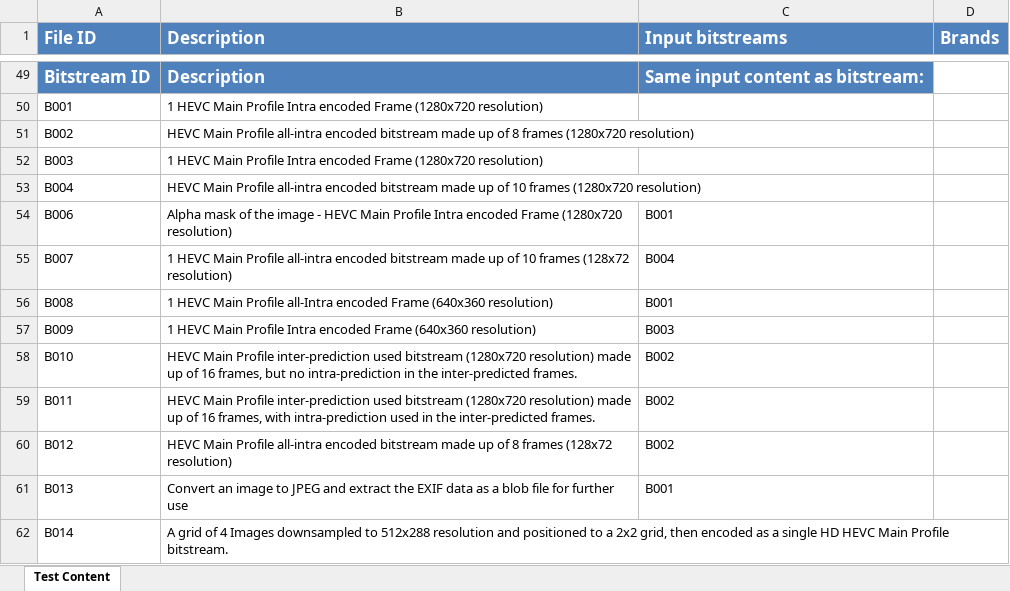
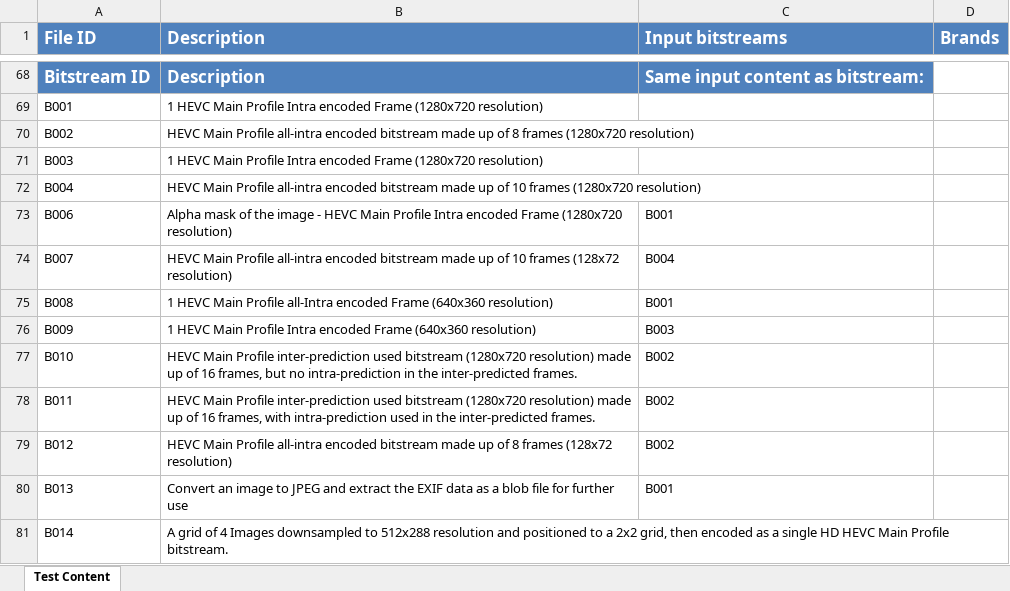
Before and after one commit to nokiatech/heif_conformance, an Excel workbook: conformance_file_descriptions.xlsx, sheet Test Content, drawn as a sheet; only a part is shown, gaps mark what is left out; values as stored, in another font and other column widths than the file's, no borders; addresses are those after the commit; the diff covers the shown part only; the diff names each change by its address in the sheet, - before the commit and + after, or states it on an @@ line.

Commit message:
Add and update conformance files.
Changelog:
-Add HEIF v2 files C043-C053.
-Add MIAF files MIAF001-MIAF007.
-Update files C004, C007, C012, C022, C023 and C025 to contain IDR frames only.
-Update description sheet.

```diff
--- a/conformance_file_descriptions.xlsx (sheet Test Content)
+++ b/conformance_file_descriptions.xlsx (sheet Test Content)
-B74 (Description): 1 HEVC Main…
+B74 (Description): HEVC Main…
```
Also changed, not shown: 31 added rows and 6 edited cells elsewhere in this sheet, 33 other files.
